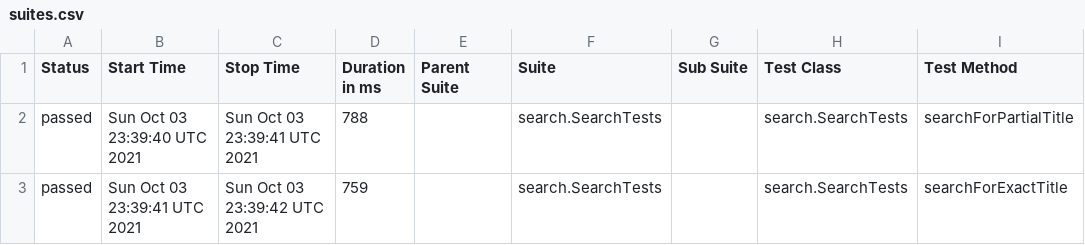
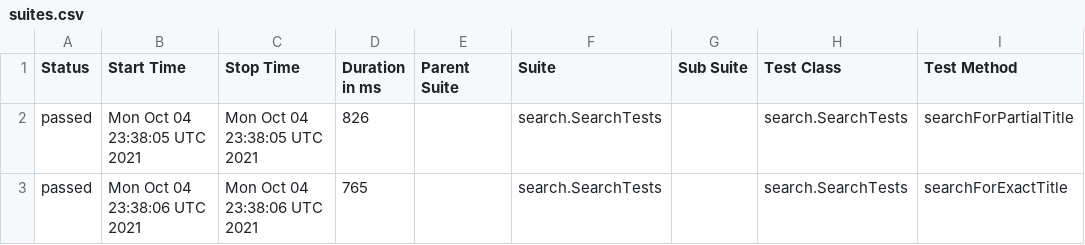
Before and after one commit to reinaldorossetti/playwright-java, a CSV file: firefox/data/suites.csv, drawn as a sheet; only a part is shown; the diff names each change by its address in the sheet, - before the commit and + after, or states it on an @@ line.

```diff
--- a/firefox/data/suites.csv
+++ b/firefox/data/suites.csv
-B2 (Start Time): Sun Oct 03 23:39:40 UTC 2021
+B2 (Start Time): Mon Oct 04 23:38:05 UTC 2021
-C2 (Stop Time): Sun Oct 03 23:39:41 UTC 2021
+C2 (Stop Time): Mon Oct 04 23:38:05 UTC 2021
-D2 (Duration in ms): 788
+D2 (Duration in ms): 826
-B3 (Start Time): Sun Oct 03 23:39:41 UTC 2021
+B3 (Start Time): Mon Oct 04 23:38:06 UTC 2021
-C3 (Stop Time): Sun Oct 03 23:39:42 UTC 2021
+C3 (Stop Time): Mon Oct 04 23:38:06 UTC 2021
-D3 (Duration in ms): 759
+D3 (Duration in ms): 765
```
Also changed, not shown: 17 other files.
